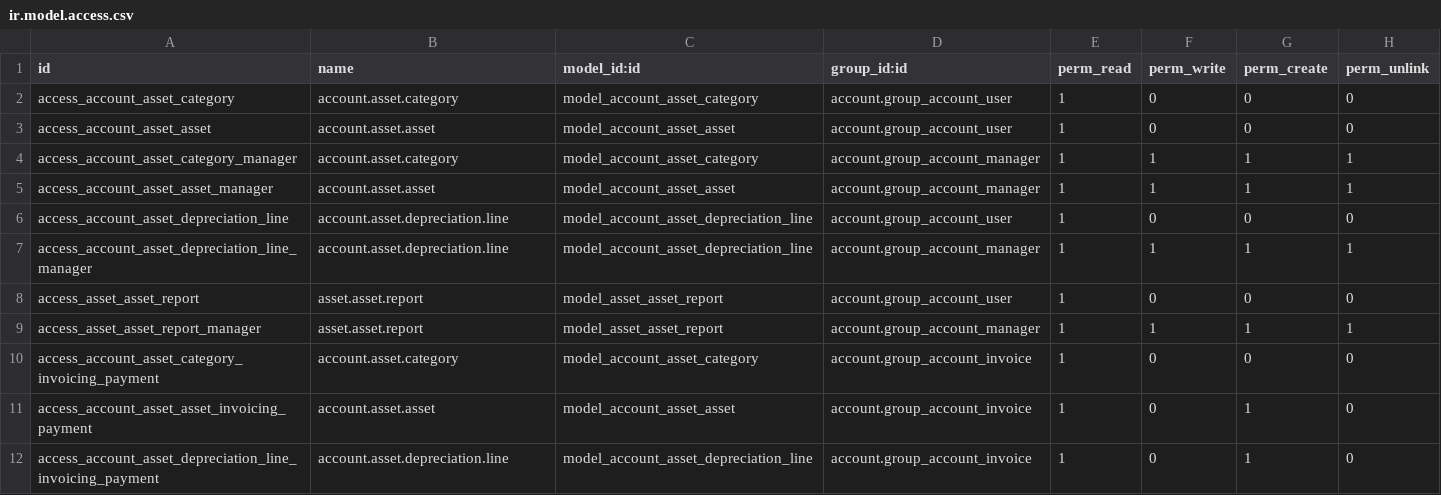
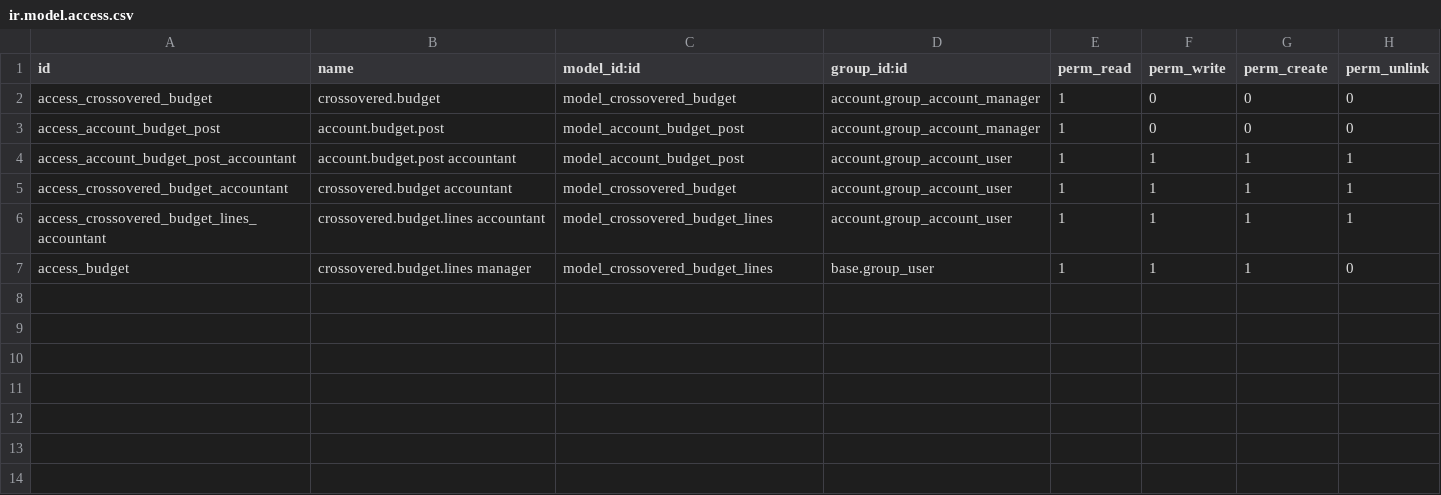
Before and after one commit to gabosoftape/gabosoft_account_budget, a CSV file: security/ir.model.access.csv, drawn as a sheet.

```diff
--- a/security/ir.model.access.csv
+++ b/security/ir.model.access.csv
@@ -1,12 +1,7 @@
 id,name,model_id:id,group_id:id,perm_read,perm_write,perm_create,perm_unlink
-access_account_asset_category,account.asset.category,model_account_asset_category,account.group_account_user,1,0,0,0
-access_account_asset_asset,account.asset.asset,model_account_asset_asset,account.group_account_user,1,0,0,0
-access_account_asset_category_manager,account.asset.category,model_account_asset_category,account.group_account_manager,1,1,1,1
-access_account_asset_asset_manager,account.asset.asset,model_account_asset_asset,account.group_account_manager,1,1,1,1
-access_account_asset_depreciation_line,account.asset.depreciation.line,model_account_asset_depreciation_line,account.group_account_user,1,0,0,0
-access_account_asset_depreciation_line_manager,account.asset.depreciation.line,model_account_asset_depreciation_line,account.group_account_manager,1,1,1,1
-access_asset_asset_report,asset.asset.report,model_asset_asset_report,account.group_account_user,1,0,0,0
-access_asset_asset_report_manager,asset.asset.report,model_asset_asset_report,account.group_account_manager,1,1,1,1
-access_account_asset_category_invoicing_payment,account.asset.category,model_account_asset_category,account.group_account_invoice,1,0,0,0
-access_account_asset_asset_invoicing_payment,account.asset.asset,model_account_asset_asset,account.group_account_invoice,1,0,1,0
-access_account_asset_depreciation_line_invoicing_payment,account.asset.depreciation.line,model_account_asset_depreciation_line,account.group_account_invoice,1,0,1,0
+access_crossovered_budget,crossovered.budget,model_crossovered_budget,account.group_account_manager,1,0,0,0
+access_account_budget_post,account.budget.post,model_account_budget_post,account.group_account_manager,1,0,0,0
+access_account_budget_post_accountant,account.budget.post accountant,model_account_budget_post,account.group_account_user,1,1,1,1
+access_crossovered_budget_accountant,crossovered.budget accountant,model_crossovered_budget,account.group_account_user,1,1,1,1
+access_crossovered_budget_lines_accountant,crossovered.budget.lines accountant,model_crossovered_budget_lines,account.group_account_user,1,1,1,1
+access_budget,crossovered.budget.lines manager,model_crossovered_budget_lines,base.group_user,1,1,1,0
```
Also changed, not shown: 44 other files.
